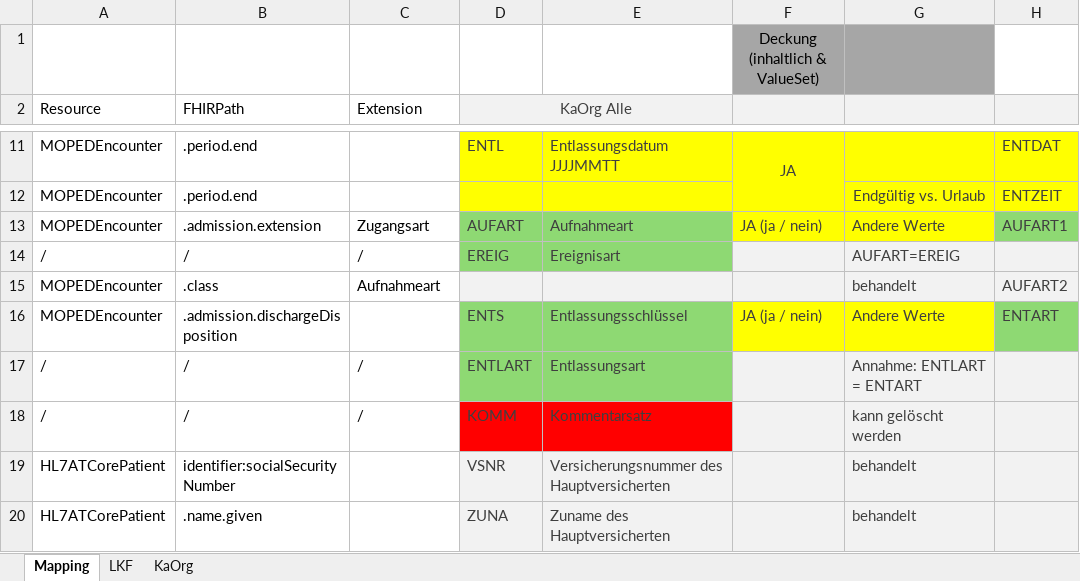
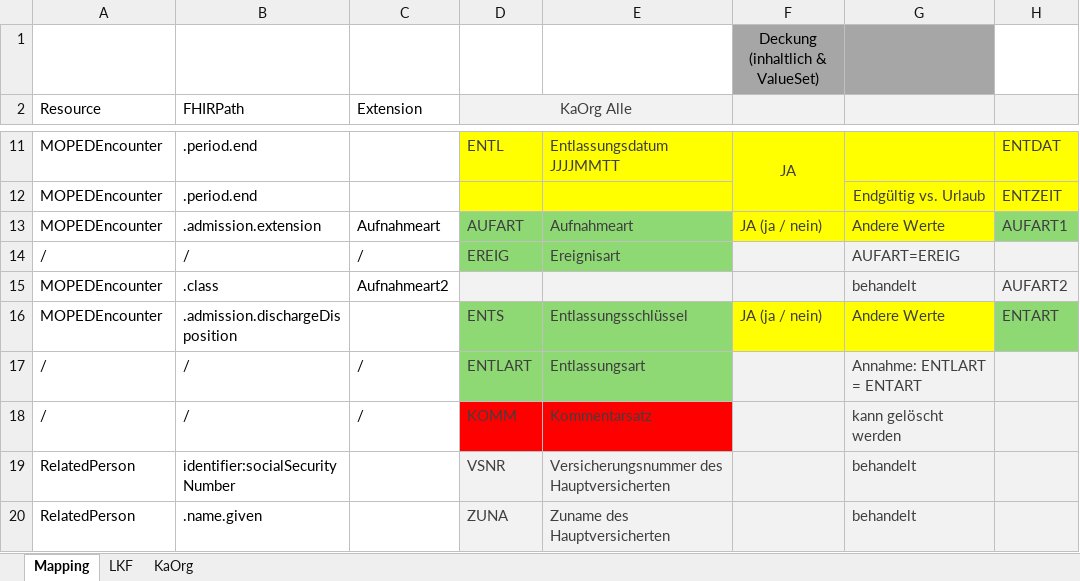
Before and after one commit to HL7Austria/ELGA-MOPED-R5, an Excel workbook: docs/FHIR_Mapping_for_IG.xlsx, sheet Mapping, drawn as a sheet; only a part is shown, gaps mark what is left out; values as stored, in another font and other column widths than the file's, no borders; the diff covers the shown part only; the diff names each change by its address in the sheet, - before the commit and + after, or states it on an @@ line.

Commit message:
Update Mapping in IG und Tabelle
#337

```diff
--- a/docs/FHIR_Mapping_for_IG.xlsx (sheet Mapping)
+++ b/docs/FHIR_Mapping_for_IG.xlsx (sheet Mapping)
-C13 (Extension): Zugangsart
+C13 (Extension): Aufnahmeart
-C15 (Extension): Aufnahmeart
+C15 (Extension): Aufnahmeart2
-A19:A20 (Resource): HL7ATCorePatient
+A19:A20 (Resource): RelatedPerson
```
Also changed, not shown: 8 edited cells elsewhere in this sheet, sheet KaOrg, sheet LKF, formulas that keep their value, 12 other files.
